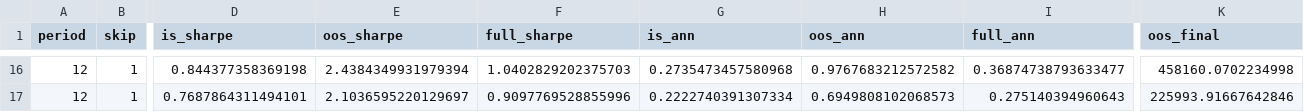
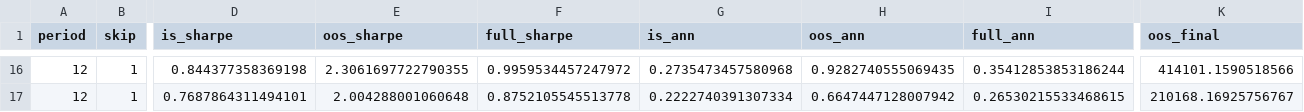
Before and after one commit to gumaomao11-cmyk/codex--, a CSV file: backtest_output/optimization_sweep.csv, drawn as a sheet; only a part is shown, gaps mark what is left out; the diff covers the shown part only; the diff names each change by its address in the sheet, - before the commit and + after, or states it on an @@ line.

```diff
--- a/backtest_output/optimization_sweep.csv
+++ b/backtest_output/optimization_sweep.csv
-E16 (oos_sharpe): 2.4384349931979394
+E16 (oos_sharpe): 2.3061697722790355
-F16 (full_sharpe): 1.0402829202375703
+F16 (full_sharpe): 0.9959534457247972
-H16 (oos_ann): 0.9767683212572582
+H16 (oos_ann): 0.9282740555069435
-I16 (full_ann): 0.36874738793633477
+I16 (full_ann): 0.35412853853186244
-K16 (oos_final): 458160.0702234998
+K16 (oos_final): 414101.1590518566
-E17 (oos_sharpe): 2.1036595220129697
+E17 (oos_sharpe): 2.004288001060648
-F17 (full_sharpe): 0.9097769528855996
+F17 (full_sharpe): 0.8752105545513778
-H17 (oos_ann): 0.6949808102068573
+H17 (oos_ann): 0.6647447128007942
-I17 (full_ann): 0.275140394960643
+I17 (full_ann): 0.26530215533468615
-K17 (oos_final): 225993.91667642846
+K17 (oos_final): 210168.16925756767
```
Also changed, not shown: 3 added rows, 3 removed rows and 55 edited cells elsewhere in this file.
